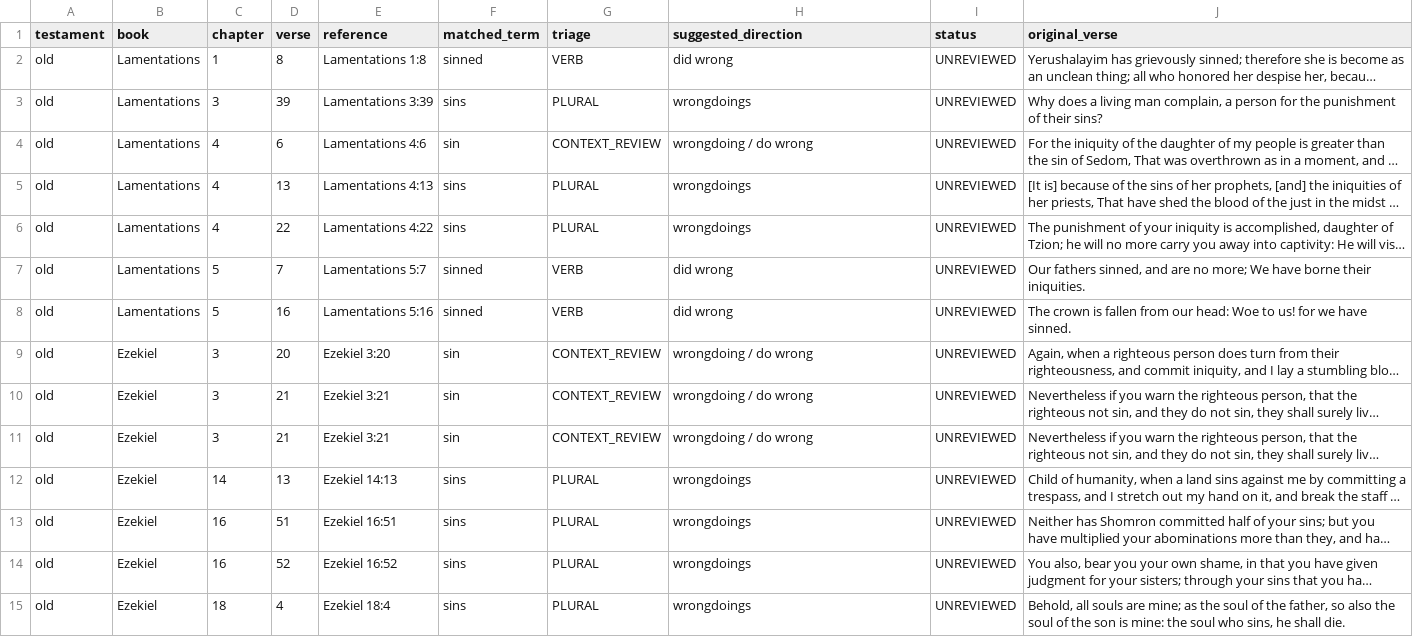
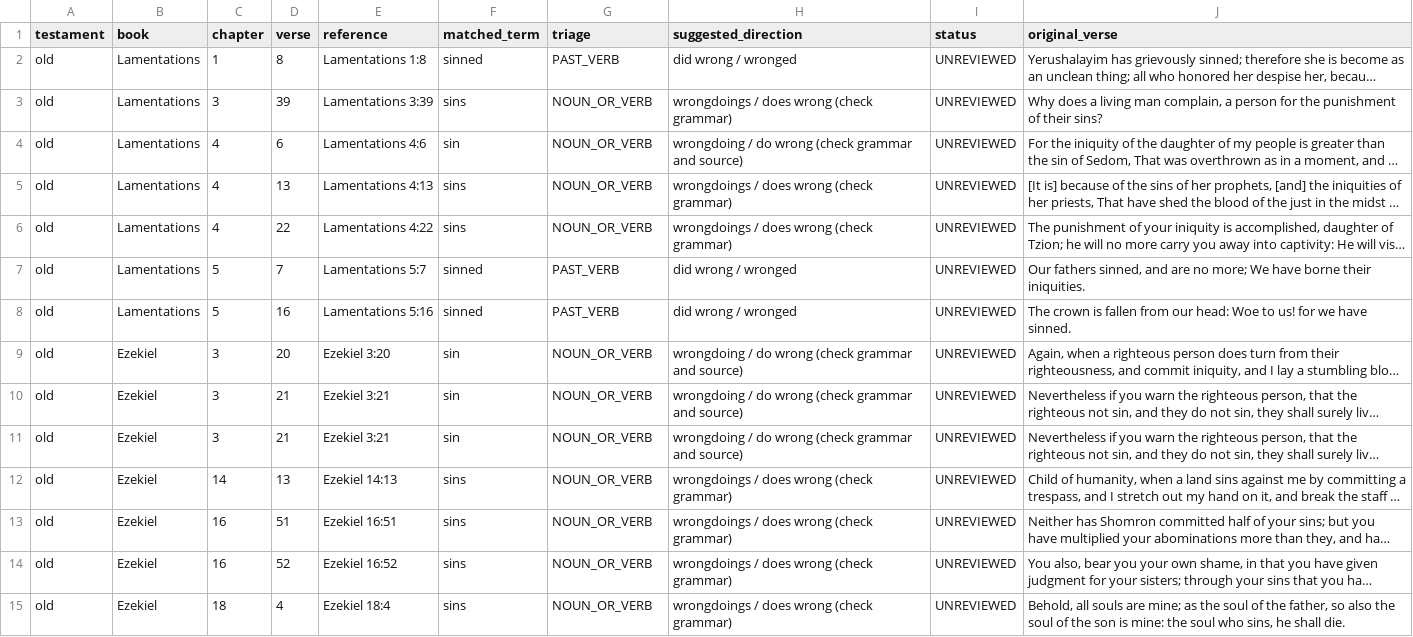
Before and after one commit to Wayback-Project/thewaytranslations, a CSV file: editor-notes/research/chata-inventory/04-lamentations-amos.csv, drawn as a sheet; only a part is shown; long unchanged cells end in …; the diff covers the shown part only; the diff names each change by its address in the sheet, - before the commit and + after, or states it on an @@ line.

```diff
--- a/editor-notes/research/chata-inventory/04-lamentations-amos.csv
+++ b/editor-notes/research/chata-inventory/04-lamentations-amos.csv
-G2 (triage): VERB
+G2 (triage): PAST_VERB
-H2 (suggested_direction): did wrong
+H2 (suggested_direction): did wrong / wronged
-G3 (triage): PLURAL
+G3 (triage): NOUN_OR_VERB
-H3 (suggested_direction): wrongdoings
+H3 (suggested_direction): wrongdoings / does wrong (check grammar)
-G4 (triage): CONTEXT_REVIEW
+G4 (triage): NOUN_OR_VERB
-H4 (suggested_direction): wrongdoing / do wrong
+H4 (suggested_direction): wrongdoing / do wrong (check grammar and source)
-G5:G6 (triage): PLURAL
+G5:G6 (triage): NOUN_OR_VERB
-H5:H6 (suggested_direction): wrongdoings
+H5:H6 (suggested_direction): wrongdoings / does wrong (check grammar)
-G7:G8 (triage): VERB
+G7:G8 (triage): PAST_VERB
-H7:H8 (suggested_direction): did wrong
+H7:H8 (suggested_direction): did wrong / wronged
-G9:G11 (triage): CONTEXT_REVIEW
+G9:G11 (triage): NOUN_OR_VERB
-H9:H11 (suggested_direction): wrongdoing / do wrong
+H9:H11 (suggested_direction): wrongdoing / do wrong (check grammar and source)
-G12:G15 (triage): PLURAL
+G12:G15 (triage): NOUN_OR_VERB
-H12:H15 (suggested_direction): wrongdoings
+H12:H15 (suggested_direction): wrongdoings / does wrong (check grammar)
```
Also changed, not shown: 115 edited cells elsewhere in this file.
